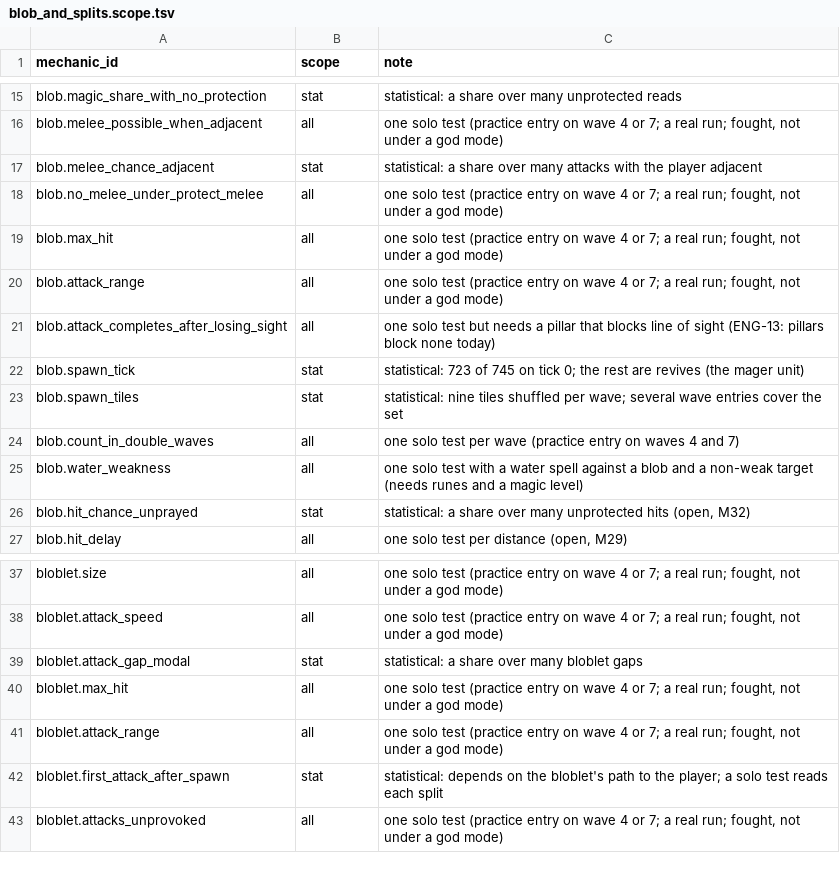
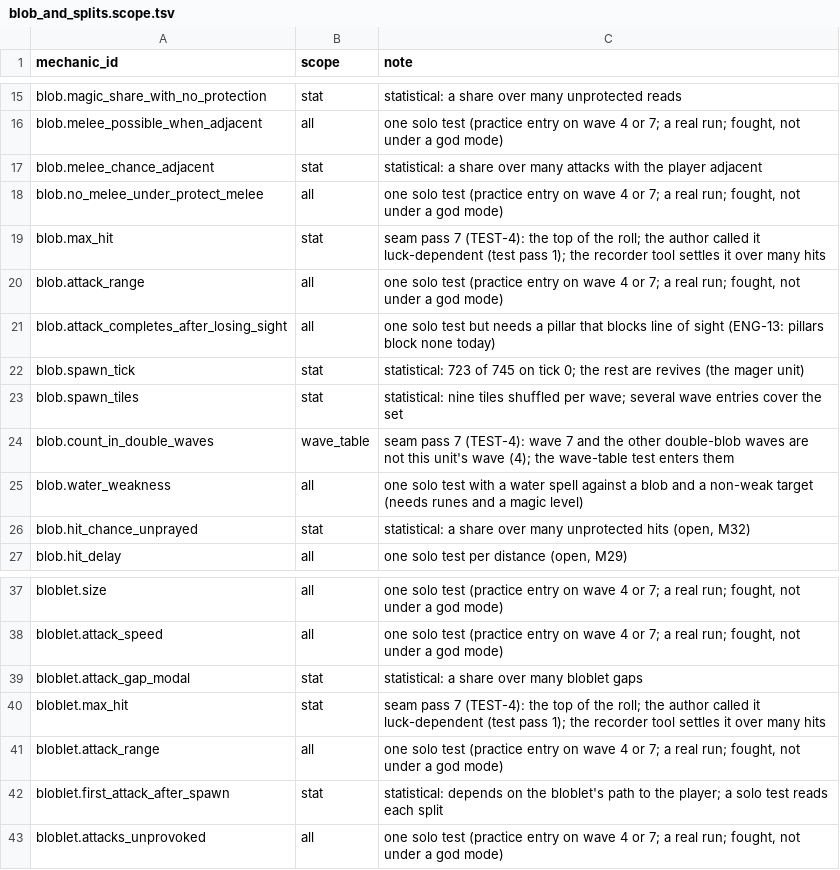
Before and after one commit to MRobertEvers/oldschool-clientc, a TSV file: docs/minigames/inferno/encounters/blob_and_splits.scope.tsv, drawn as a sheet; only a part is shown, gaps mark what is left out.

```diff
--- a/docs/minigames/inferno/encounters/blob_and_splits.scope.tsv
+++ b/docs/minigames/inferno/encounters/blob_and_splits.scope.tsv
@@ -18,3 +18,3 @@ blob.melee_chance_adjacent	stat	statistical: a share over many attacks with the
 blob.no_melee_under_protect_melee	all	one solo test (practice entry on wave 4 or 7; a real run; fought, not under a god mode)
-blob.max_hit	all	one solo test (practice entry on wave 4 or 7; a real run; fought, not under a god mode)
+blob.max_hit	stat	seam pass 7 (TEST-4): the top of the roll; the author called it luck-dependent (test pass 1); the recorder tool settles it over many hits
 blob.attack_range	all	one solo test (practice entry on wave 4 or 7; a real run; fought, not under a god mode)
@@ -23,3 +23,3 @@ blob.spawn_tick	stat	statistical: 723 of 745 on tick 0; the rest are revives (th
 blob.spawn_tiles	stat	statistical: nine tiles shuffled per wave; several wave entries cover the set
-blob.count_in_double_waves	all	one solo test per wave (practice entry on waves 4 and 7)
+blob.count_in_double_waves	wave_table	seam pass 7 (TEST-4): wave 7 and the other double-blob waves are not this unit's wave (4); the wave-table test enters them
 blob.water_weakness	all	one solo test with a water spell against a blob and a non-weak target (needs runes and a magic level)
@@ -39,3 +39,3 @@ bloblet.attack_speed	all	one solo test (practice entry on wave 4 or 7; a real ru
 bloblet.attack_gap_modal	stat	statistical: a share over many bloblet gaps
-bloblet.max_hit	all	one solo test (practice entry on wave 4 or 7; a real run; fought, not under a god mode)
+bloblet.max_hit	stat	seam pass 7 (TEST-4): the top of the roll; the author called it luck-dependent (test pass 1); the recorder tool settles it over many hits
 bloblet.attack_range	all	one solo test (practice entry on wave 4 or 7; a real run; fought, not under a god mode)
```
Also changed, not shown: docs/minigames/inferno/encounters/mager_resurrection.scope.tsv, docs/minigames/inferno/encounters/melee.scope.tsv, 24 other files.
